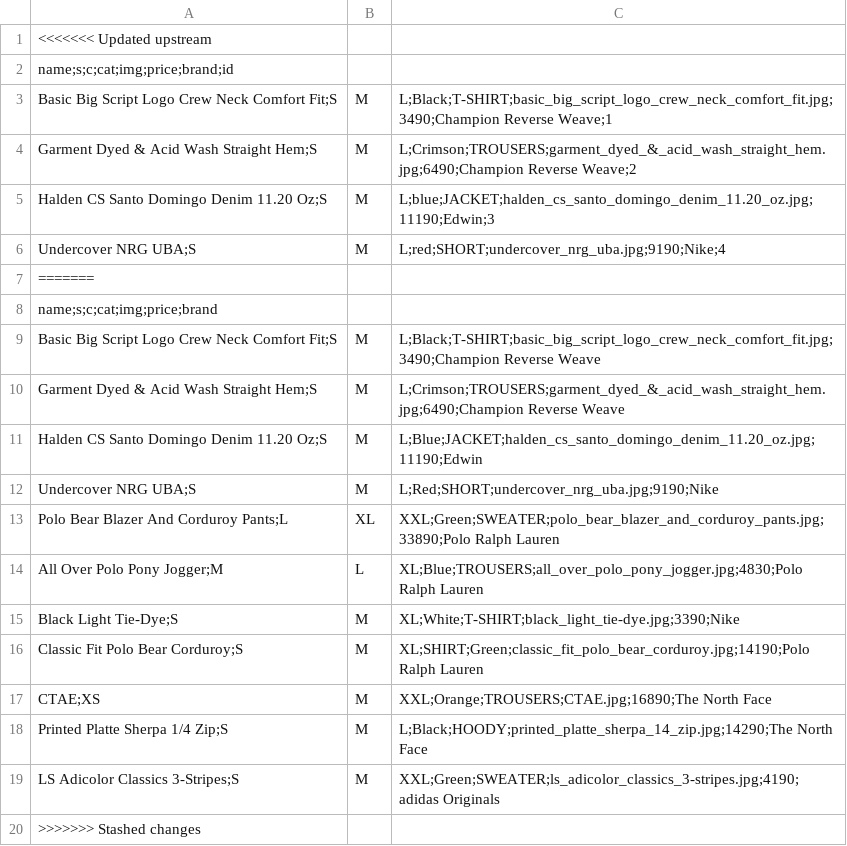
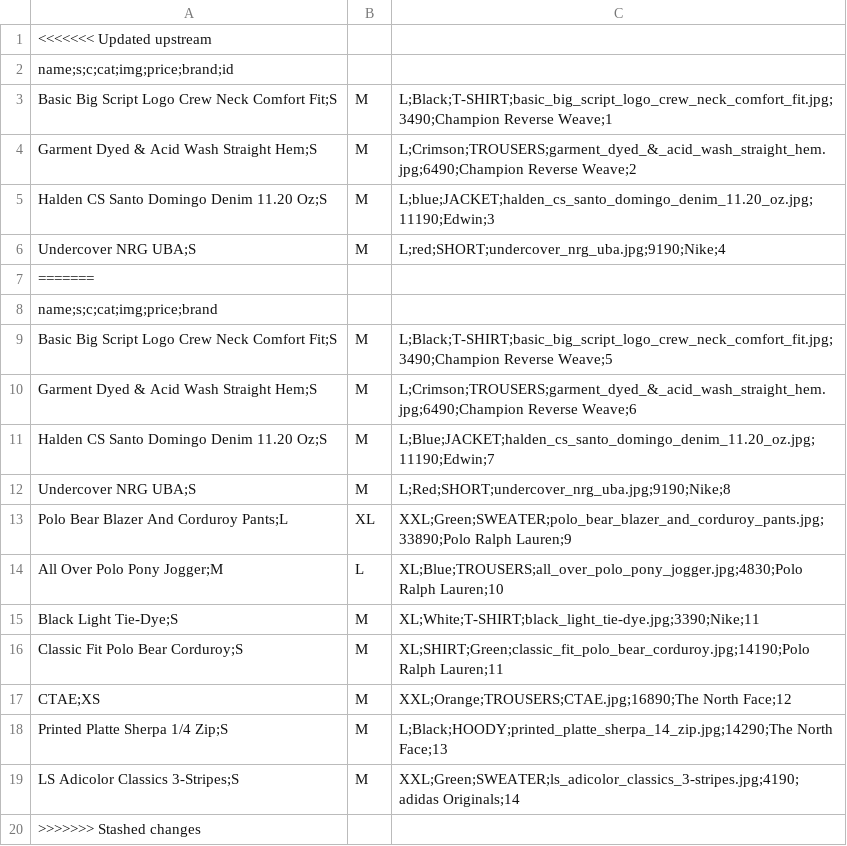
Before and after one commit to BetlBit/dress-cod-ru, a CSV file: data/fruit.csv, drawn as a sheet.

```diff
--- a/data/fruit.csv
+++ b/data/fruit.csv
@@ -8,13 +8,13 @@ Undercover NRG UBA;S,M,L;red;SHORT;undercover_nrg_uba.jpg;9190;Nike;4
 name;s;c;cat;img;price;brand
-Basic Big Script Logo Crew Neck Comfort Fit;S,M,L;Black;T-SHIRT;basic_big_script_logo_crew_neck_comfort_fit.jpg;3490;Champion Reverse Weave
-Garment Dyed & Acid Wash Straight Hem;S,M,L;Crimson;TROUSERS;garment_dyed_&_acid_wash_straight_hem.jpg;6490;Champion Reverse Weave
-Halden CS Santo Domingo Denim 11.20 Oz;S,M,L;Blue;JACKET;halden_cs_santo_domingo_denim_11.20_oz.jpg;11190;Edwin
-Undercover NRG UBA;S,M,L;Red;SHORT;undercover_nrg_uba.jpg;9190;Nike
-Polo Bear Blazer And Corduroy Pants;L,XL,XXL;Green;SWEATER;polo_bear_blazer_and_corduroy_pants.jpg;33890;Polo Ralph Lauren
-All Over Polo Pony Jogger;M,L,XL;Blue;TROUSERS;all_over_polo_pony_jogger.jpg;4830;Polo Ralph Lauren
-Black Light Tie-Dye;S,M,XL;White;T-SHIRT;black_light_tie-dye.jpg;3390;Nike
-Classic Fit Polo Bear Corduroy;S,M,XL;SHIRT;Green;classic_fit_polo_bear_corduroy.jpg;14190;Polo Ralph Lauren
-CTAE;XS,M,XXL;Orange;TROUSERS;CTAE.jpg;16890;The North Face
-Printed Platte Sherpa 1/4 Zip;S,M,L;Black;HOODY;printed_platte_sherpa_14_zip.jpg;14290;The North Face
-LS Adicolor Classics 3-Stripes;S,M,XXL;Green;SWEATER;ls_adicolor_classics_3-stripes.jpg;4190;adidas Originals
+Basic Big Script Logo Crew Neck Comfort Fit;S,M,L;Black;T-SHIRT;basic_big_script_logo_crew_neck_comfort_fit.jpg;3490;Champion Reverse Weave;5
+Garment Dyed & Acid Wash Straight Hem;S,M,L;Crimson;TROUSERS;garment_dyed_&_acid_wash_straight_hem.jpg;6490;Champion Reverse Weave;6
+Halden CS Santo Domingo Denim 11.20 Oz;S,M,L;Blue;JACKET;halden_cs_santo_domingo_denim_11.20_oz.jpg;11190;Edwin;7
+Undercover NRG UBA;S,M,L;Red;SHORT;undercover_nrg_uba.jpg;9190;Nike;8
+Polo Bear Blazer And Corduroy Pants;L,XL,XXL;Green;SWEATER;polo_bear_blazer_and_corduroy_pants.jpg;33890;Polo Ralph Lauren;9
+All Over Polo Pony Jogger;M,L,XL;Blue;TROUSERS;all_over_polo_pony_jogger.jpg;4830;Polo Ralph Lauren;10
+Black Light Tie-Dye;S,M,XL;White;T-SHIRT;black_light_tie-dye.jpg;3390;Nike;11
+Classic Fit Polo Bear Corduroy;S,M,XL;SHIRT;Green;classic_fit_polo_bear_corduroy.jpg;14190;Polo Ralph Lauren;11
+CTAE;XS,M,XXL;Orange;TROUSERS;CTAE.jpg;16890;The North Face;12
+Printed Platte Sherpa 1/4 Zip;S,M,L;Black;HOODY;printed_platte_sherpa_14_zip.jpg;14290;The North Face;13
+LS Adicolor Classics 3-Stripes;S,M,XXL;Green;SWEATER;ls_adicolor_classics_3-stripes.jpg;4190;adidas Originals;14
 >>>>>>> Stashed changes
```
Also changed, not shown: 1 other file.
